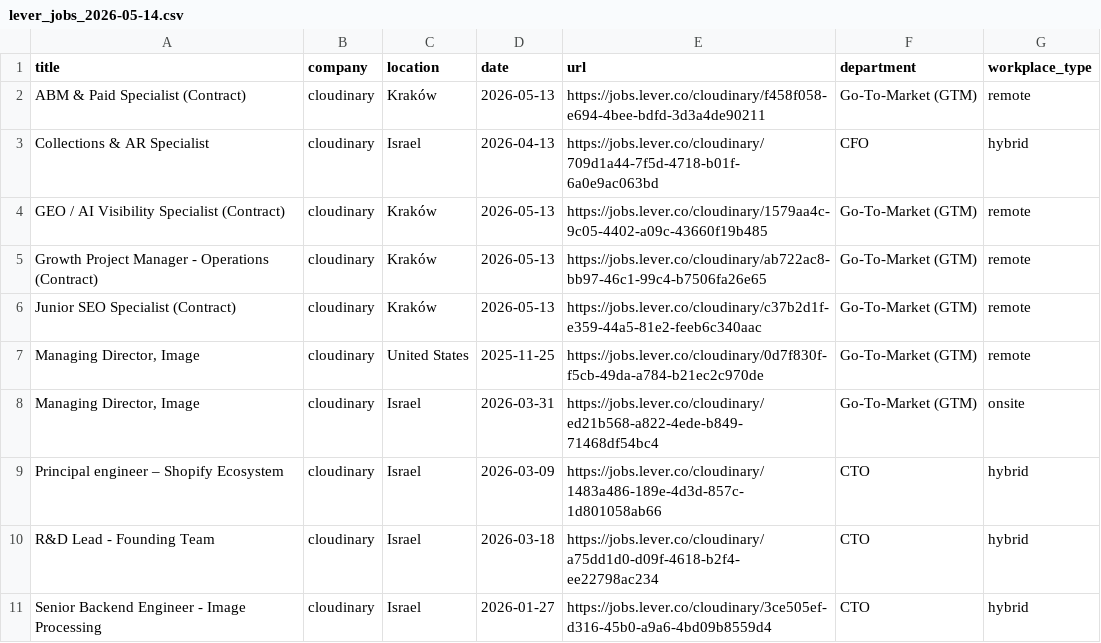
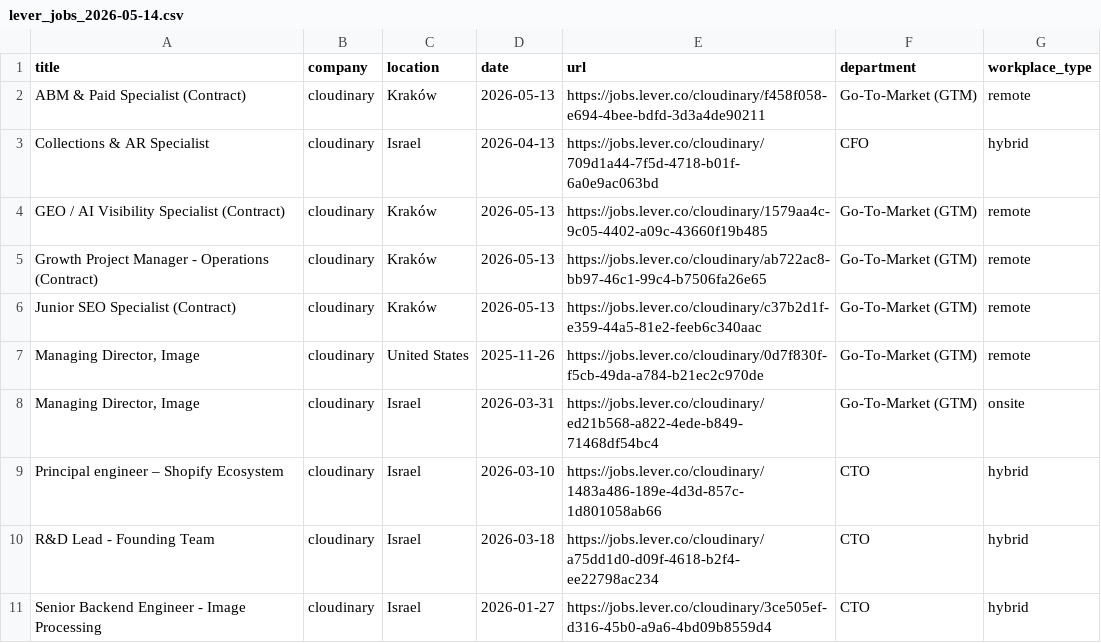
Before and after one commit to Genys30/jobfinder1, a CSV file: lever_jobs_2026-05-14.csv, drawn as a sheet; only a part is shown.

```diff
--- a/lever_jobs_2026-05-14.csv
+++ b/lever_jobs_2026-05-14.csv
@@ -6,5 +6,5 @@ Growth Project Manager - Operations (Contract),cloudinary,Kraków,2026-05-13,htt
 Junior SEO Specialist (Contract),cloudinary,Kraków,2026-05-13,https://jobs.lever.co/cloudinary/c37b2d1f-e359-44a5-81e2-feeb6c340aac,Go-To-Market (GTM),remote
-"Managing Director, Image",cloudinary,United States,2025-11-25,https://jobs.lever.co/cloudinary/0d7f830f-f5cb-49da-a784-b21ec2c970de,Go-To-Market (GTM),remote
+"Managing Director, Image",cloudinary,United States,2025-11-26,https://jobs.lever.co/cloudinary/0d7f830f-f5cb-49da-a784-b21ec2c970de,Go-To-Market (GTM),remote
 "Managing Director, Image",cloudinary,Israel,2026-03-31,https://jobs.lever.co/cloudinary/ed21b568-a822-4ede-b849-71468df54bc4,Go-To-Market (GTM),onsite
-Principal engineer – Shopify Ecosystem,cloudinary,Israel,2026-03-09,https://jobs.lever.co/cloudinary/1483a486-189e-4d3d-857c-1d801058ab66,CTO,hybrid
+Principal engineer – Shopify Ecosystem,cloudinary,Israel,2026-03-10,https://jobs.lever.co/cloudinary/1483a486-189e-4d3d-857c-1d801058ab66,CTO,hybrid
 R&D Lead - Founding Team,cloudinary,Israel,2026-03-18,https://jobs.lever.co/cloudinary/a75dd1d0-d09f-4618-b2f4-ee22798ac234,CTO,hybrid
```
Also changed, not shown: comeet_jobs_2026-05-14.csv, haifa_jobs_2026-05-14.csv, 7 other files.
